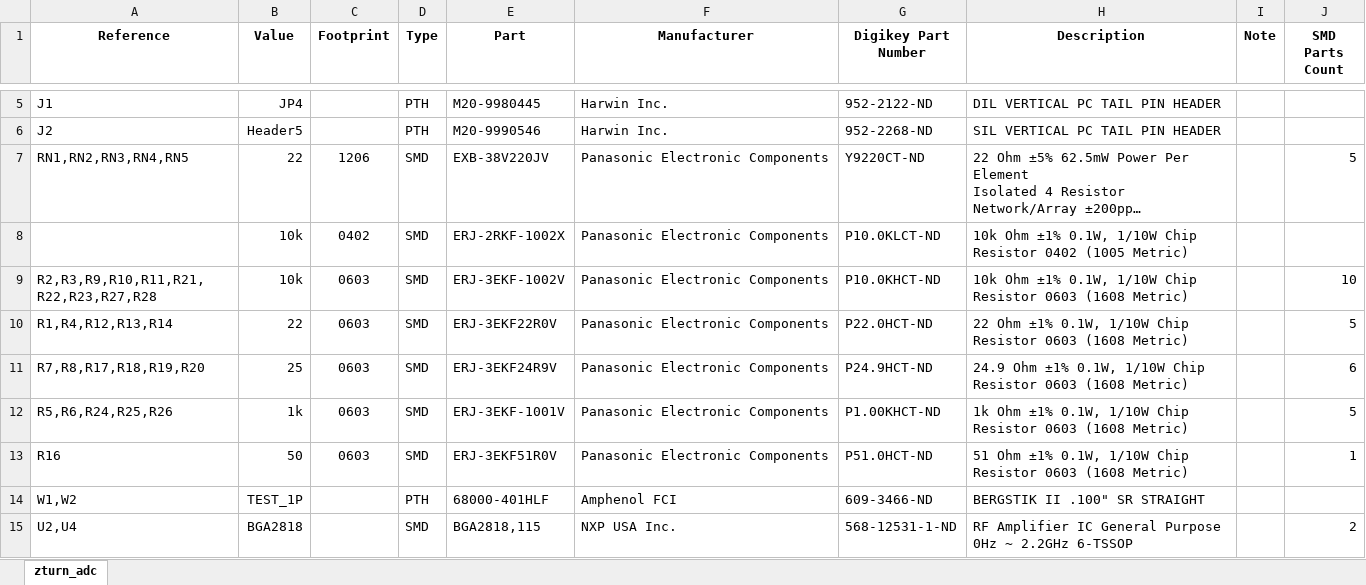
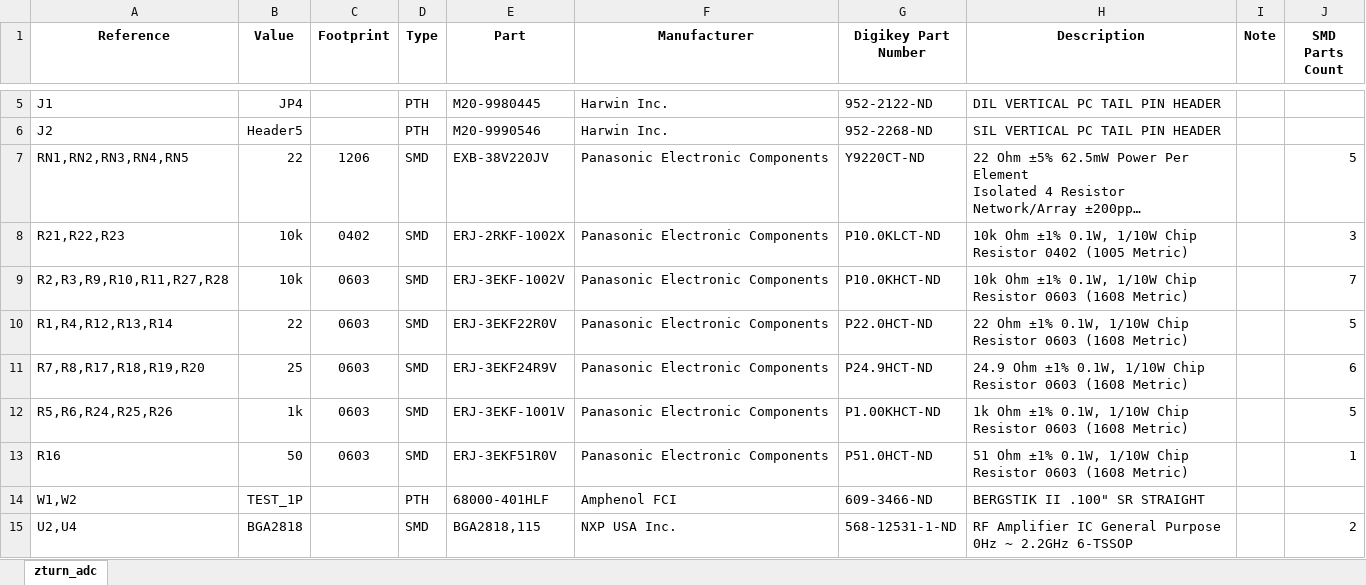
Before and after one commit to formalism/zturn-adc-fm-rx, an Excel workbook: Sch/adc/zturn_adc.xlsx, sheet zturn_adc, drawn as a sheet; only a part is shown, gaps mark what is left out; long unchanged cells end in …; values as stored, in another font and other column widths than the file's, no borders; ↵ is a line break in a cell; the diff names each change by its address in the sheet, - before the commit and + after, or states it on an @@ line.

```diff
--- a/Sch/adc/zturn_adc.xlsx (sheet zturn_adc)
+++ b/Sch/adc/zturn_adc.xlsx (sheet zturn_adc)
-A8 (Reference): (empty)
+A8 (Reference): R21,R22,R23
-J8 (SMD Parts Count): (empty)
+J8 (SMD Parts Count): 3
-A9 (Reference): R2,R3,R9,R10,R11,R21, ↵ R22,R23,R27,R28
+A9 (Reference): R2,R3,R9,R10,R11,R27,R28
-J9 (SMD Parts Count): 10
+J9 (SMD Parts Count): 7
```
Also changed, not shown: 3 other files.
